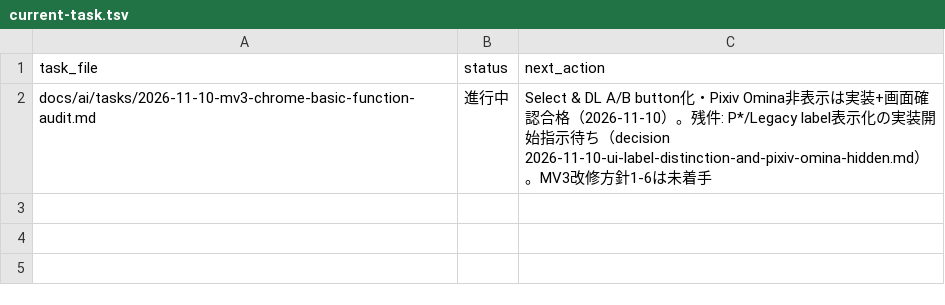
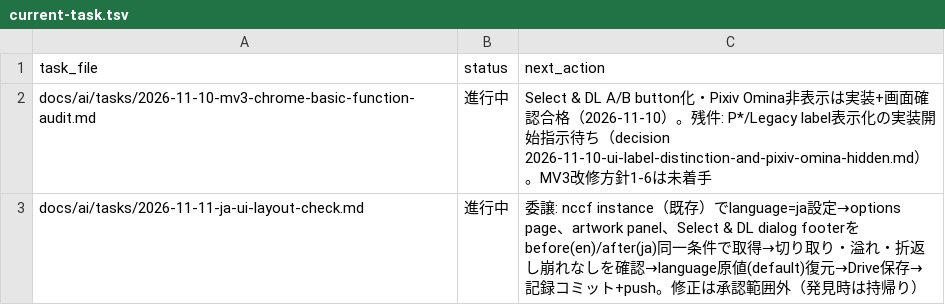
Before and after one commit to BWDSF3104/webextension-pixiv-toolkit, a TSV file: docs/ai/current-task.tsv, drawn as a sheet.

```diff
--- a/docs/ai/current-task.tsv
+++ b/docs/ai/current-task.tsv
@@ -2 +2,2 @@ task_file	status	next_action
 docs/ai/tasks/2026-11-10-mv3-chrome-basic-function-audit.md	進行中	Select & DL A/B button化・Pixiv Omina非表示は実装+画面確認合格（2026-11-10）。残件: P*/Legacy label表示化の実装開始指示待ち（decision 2026-11-10-ui-label-distinction-and-pixiv-omina-hidden.md）。MV3改修方針1-6は未着手
+docs/ai/tasks/2026-11-11-ja-ui-layout-check.md	進行中	委譲: nccf instance（既存）でlanguage=ja設定→options page、artwork panel、Select & DL dialog footerをbefore(en)/after(ja)同一条件で取得→切り取り・溢れ・折返し崩れなしを確認→language原値(default)復元→Drive保存→記録コミット+push。修正は承認範囲外（発見時は持帰り）
```
Also changed, not shown: 1 other file.
